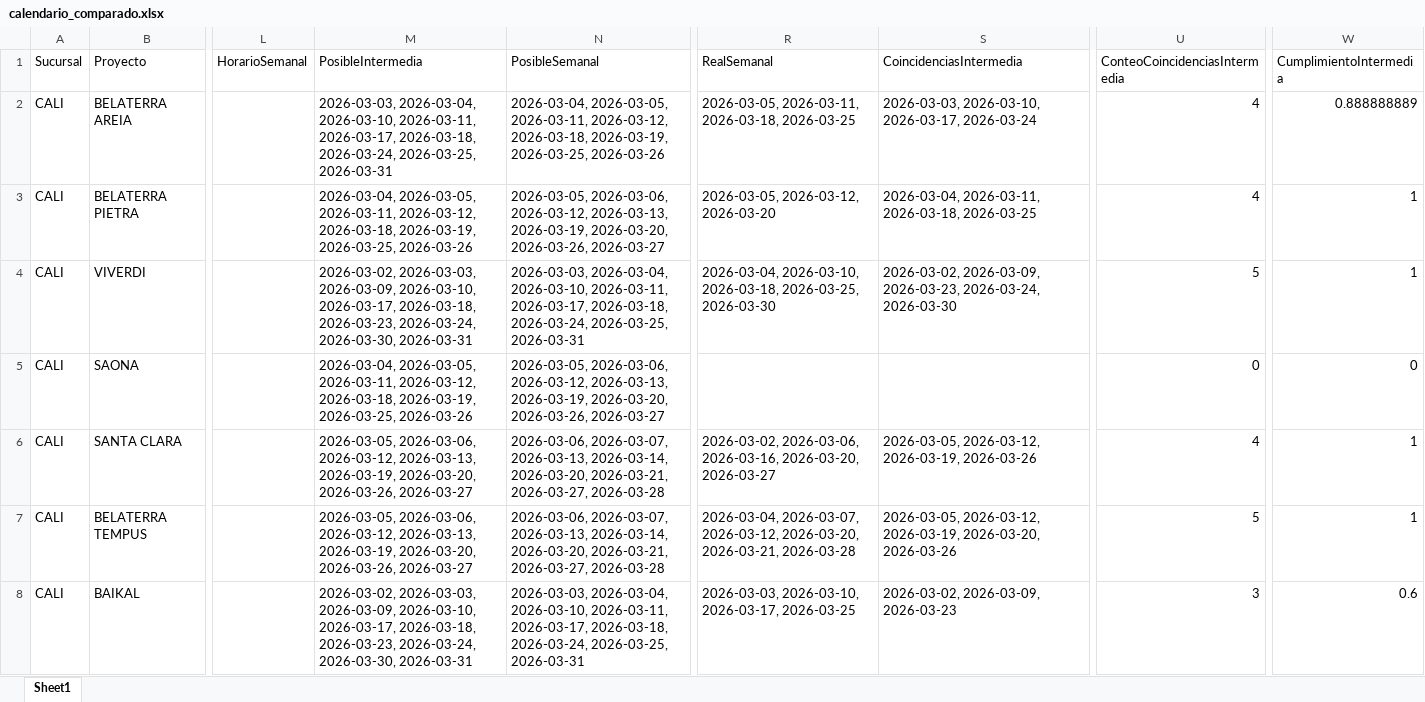
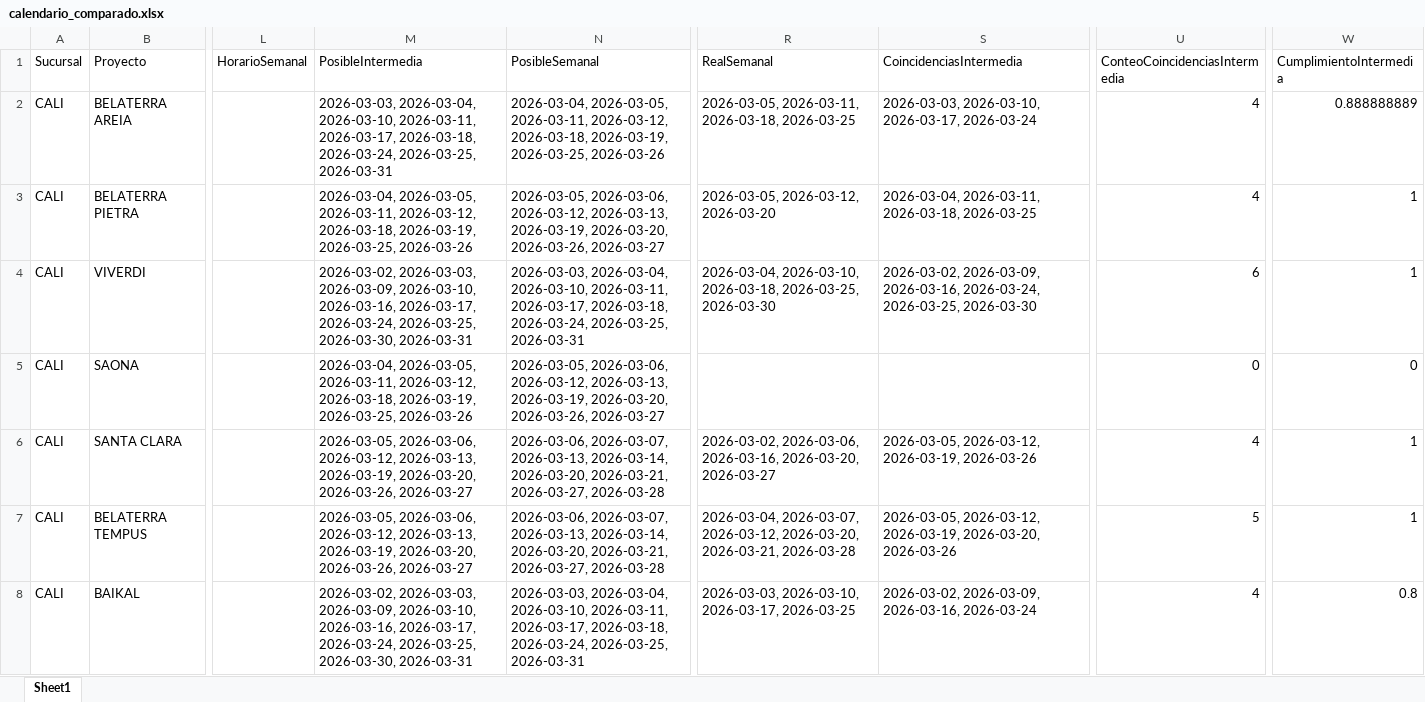
Before and after one commit to leanmarval-ui/CumplimientoActasCali, an Excel workbook: output/calendario_comparado.xlsx, sheet Sheet1, drawn as a sheet; only a part is shown, gaps mark what is left out; values as stored, in another font and other column widths than the file's, no borders; the diff names each change by its address in the sheet, - before the commit and + after, or states it on an @@ line.

```diff
--- a/output/calendario_comparado.xlsx (sheet Sheet1)
+++ b/output/calendario_comparado.xlsx (sheet Sheet1)
-M4 (PosibleIntermedia): …2026-03-09, 2026-03-10, 2026-03-17, 2026-03-18, 2026-03-23, 2026-03-24, 2026-03-30, 2026-03-31
+M4 (PosibleIntermedia): …2026-03-09, 2026-03-10, 2026-03-16, 2026-03-17, 2026-03-24, 2026-03-25, 2026-03-30, 2026-03-31
-S4 (CoincidenciasIntermedia): 2026-03-02, 2026-03-09, 2026-03-23, 2026-03-24, 2026-03-30
+S4 (CoincidenciasIntermedia): 2026-03-02, 2026-03-09, 2026-03-16, 2026-03-24, 2026-03-25, 2026-03-30
-U4 (ConteoCoincidenciasIntermedia): 5
+U4 (ConteoCoincidenciasIntermedia): 6
-M8 (PosibleIntermedia): …2026-03-09, 2026-03-10, 2026-03-17, 2026-03-18, 2026-03-23, 2026-03-24, 2026-03-30, 2026-03-31
+M8 (PosibleIntermedia): …2026-03-09, 2026-03-10, 2026-03-16, 2026-03-17, 2026-03-24, 2026-03-25, 2026-03-30, 2026-03-31
-S8 (CoincidenciasIntermedia): 2026-03-02, 2026-03-09, 2026-03-23
+S8 (CoincidenciasIntermedia): 2026-03-02, 2026-03-09, 2026-03-16, 2026-03-24
-U8 (ConteoCoincidenciasIntermedia): 3
+U8 (ConteoCoincidenciasIntermedia): 4
-W8 (CumplimientoIntermedia): 0.6
+W8 (CumplimientoIntermedia): 0.8
```
Also changed, not shown: output/calendario_real.xlsx, output/calendario_teorico.xlsx, 2 other files.
